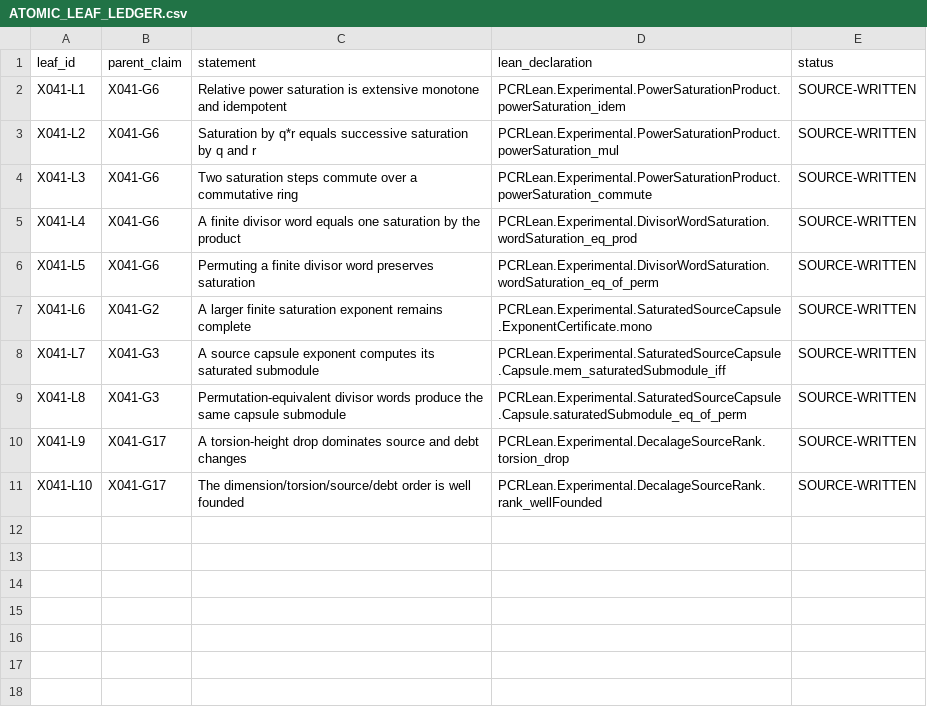
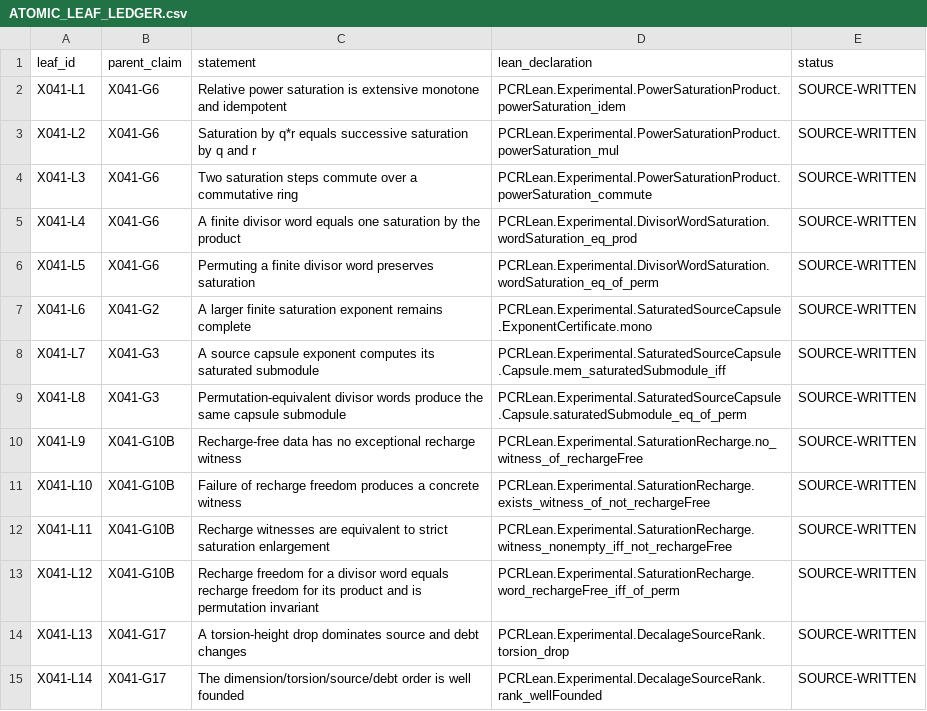
Before and after one commit to Chenxiao-Tian/ci-exercise, a CSV file: PCRLean/ResearchRecords/X041Artifacts/ATOMIC_LEAF_LEDGER.csv, drawn as a sheet.

Commit message:
PCR Fractal X041: add recharge atomic leaves

```diff
--- a/PCRLean/ResearchRecords/X041Artifacts/ATOMIC_LEAF_LEDGER.csv
+++ b/PCRLean/ResearchRecords/X041Artifacts/ATOMIC_LEAF_LEDGER.csv
@@ -9,3 +9,7 @@ X041-L7,X041-G3,A source capsule exponent computes its saturated submodule,PCRLe
 X041-L8,X041-G3,Permutation-equivalent divisor words produce the same capsule submodule,PCRLean.Experimental.SaturatedSourceCapsule.Capsule.saturatedSubmodule_eq_of_perm,SOURCE-WRITTEN
-X041-L9,X041-G17,A torsion-height drop dominates source and debt changes,PCRLean.Experimental.DecalageSourceRank.torsion_drop,SOURCE-WRITTEN
-X041-L10,X041-G17,The dimension/torsion/source/debt order is well founded,PCRLean.Experimental.DecalageSourceRank.rank_wellFounded,SOURCE-WRITTEN
+X041-L9,X041-G10B,Recharge-free data has no exceptional recharge witness,PCRLean.Experimental.SaturationRecharge.no_witness_of_rechargeFree,SOURCE-WRITTEN
+X041-L10,X041-G10B,Failure of recharge freedom produces a concrete witness,PCRLean.Experimental.SaturationRecharge.exists_witness_of_not_rechargeFree,SOURCE-WRITTEN
+X041-L11,X041-G10B,Recharge witnesses are equivalent to strict saturation enlargement,PCRLean.Experimental.SaturationRecharge.witness_nonempty_iff_not_rechargeFree,SOURCE-WRITTEN
+X041-L12,X041-G10B,Recharge freedom for a divisor word equals recharge freedom for its product and is permutation invariant,PCRLean.Experimental.SaturationRecharge.word_rechargeFree_iff_of_perm,SOURCE-WRITTEN
+X041-L13,X041-G17,A torsion-height drop dominates source and debt changes,PCRLean.Experimental.DecalageSourceRank.torsion_drop,SOURCE-WRITTEN
+X041-L14,X041-G17,The dimension/torsion/source/debt order is well founded,PCRLean.Experimental.DecalageSourceRank.rank_wellFounded,SOURCE-WRITTEN
```
